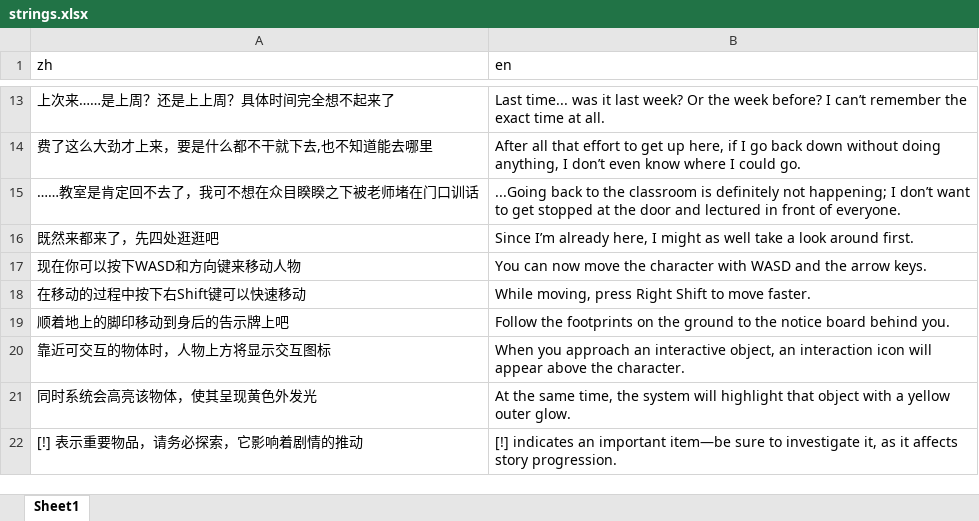
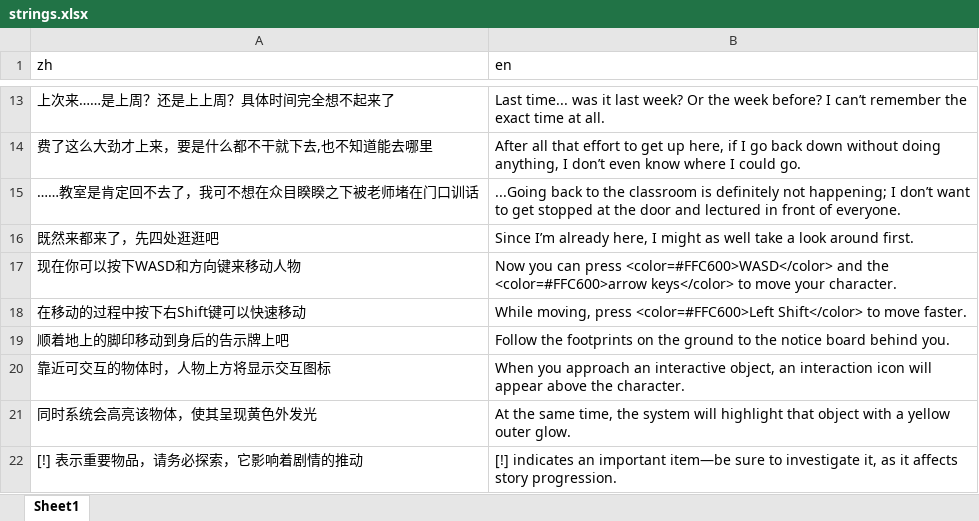
Before and after one commit to 0FFMIND/FYP, an Excel workbook: Assets/StreamingAssets/Localization/1-Scene-Main/strings.xlsx, sheet Sheet1, drawn as a sheet; only a part is shown, gaps mark what is left out; values as stored, in another font and other column widths than the file's, no borders; the diff names each change by its address in the sheet, - before the commit and + after, or states it on an @@ line.

Commit message:
Refactor camera control and interaction scripts; update localization strings
- Improved CameraCtl and CameraFollow scripts for better camera detachment and movement.
- Adjusted CameraMove to utilize manual anchor for smoother transitions.
- Enhanced CameraShake to reset original position during shake.
- Updated CameraSwitch to manage UI transitions more effectively.
- Refined IInteractable and IScene1PhaseHandler interfaces for clearer method documentation.
- Fixed PlayerMoveSignal to adjust camera pan positions.
- Updated localization files for improved player instructions.
- Added ICutsceneCommand interface for future cutscene command implementations.

```diff
--- a/Assets/StreamingAssets/Localization/1-Scene-Main/strings.xlsx (sheet Sheet1)
+++ b/Assets/StreamingAssets/Localization/1-Scene-Main/strings.xlsx (sheet Sheet1)
-B17 (en): You can now move the character with WASD and the arrow keys.
+B17 (en): Now you can press <color=#FFC600>WASD</color> and the <color=#FFC600>arrow keys</color> to move your character.
-B18 (en): …moving, press Right Shift to move…
+B18 (en): …moving, press <color=#FFC600>Left Shift</color> to move…
```
Also changed, not shown: 24 other files.
